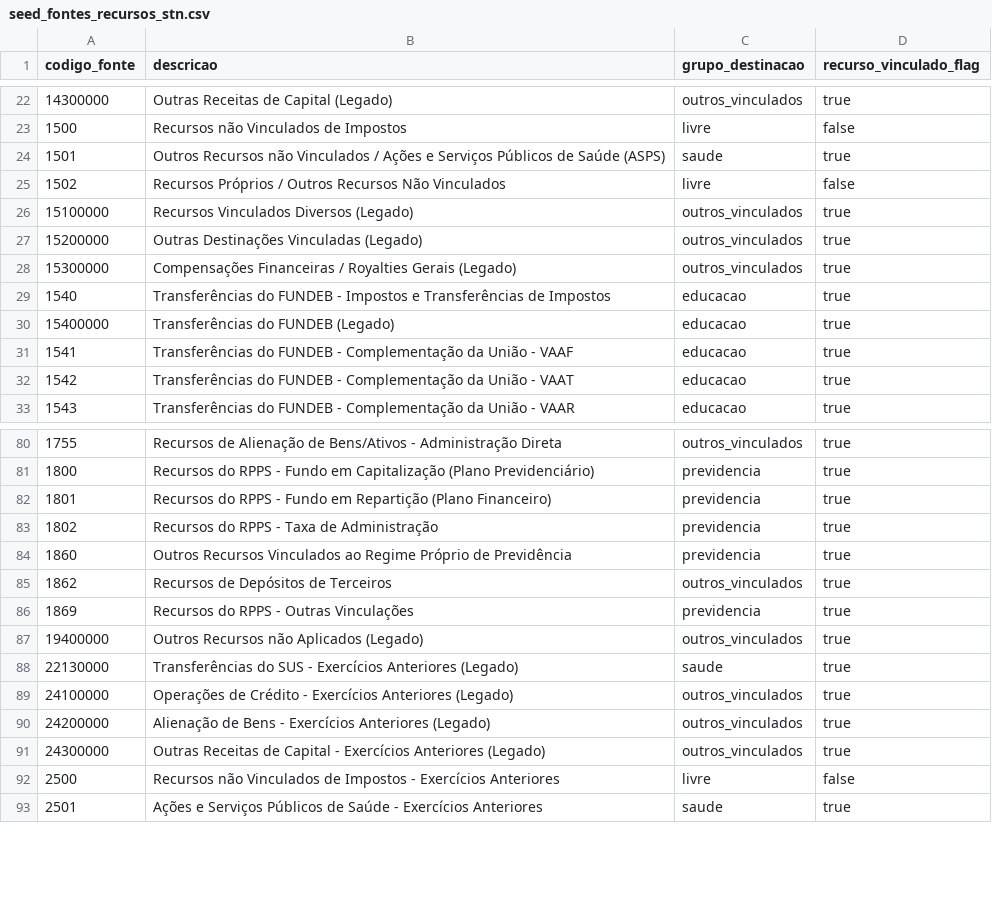
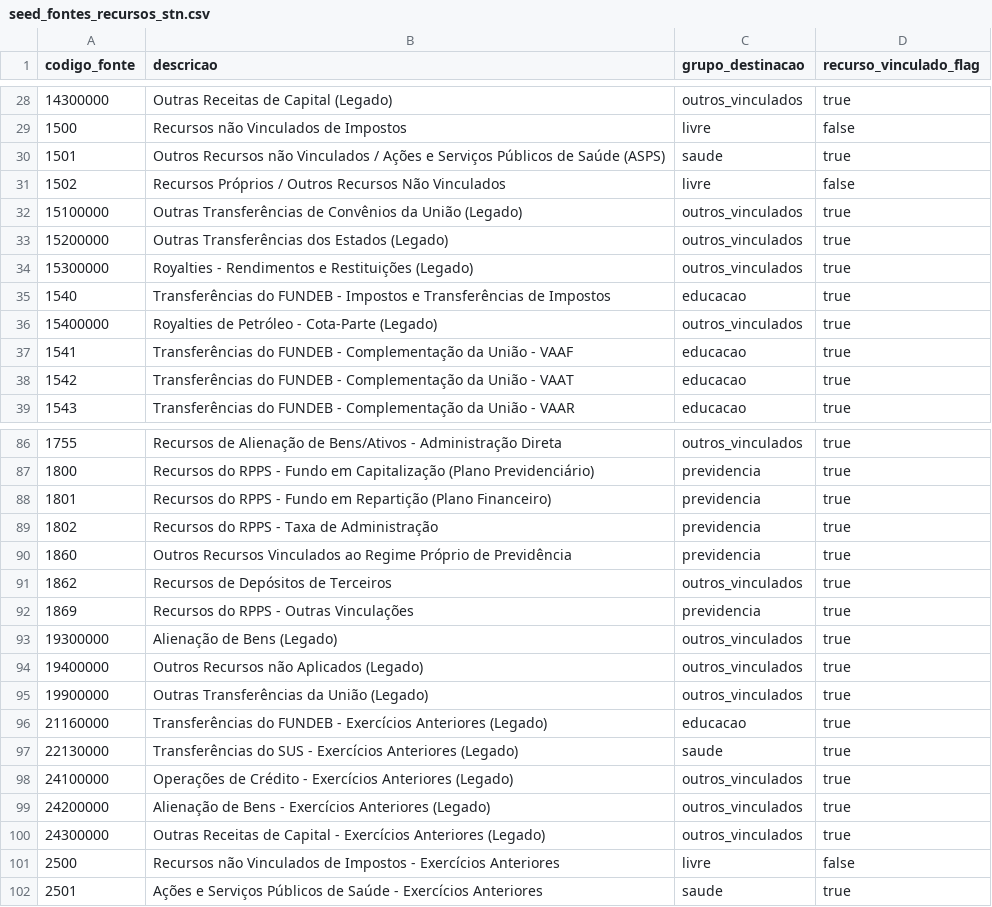
Before and after one commit to maistransparencia/transparencia, a CSV file: elt/transform/seeds/seed_fontes_recursos_stn.csv, drawn as a sheet; only a part is shown, gaps mark what is left out; the diff covers the shown part only.

```diff
--- a/elt/transform/seeds/seed_fontes_recursos_stn.csv
+++ b/elt/transform/seeds/seed_fontes_recursos_stn.csv
@@ -25,7 +31,7 @@ codigo_fonte,descricao,grupo_destinacao,recurso_vinculado_flag
 1502,Recursos Próprios / Outros Recursos Não Vinculados,livre,false
-15100000,Recursos Vinculados Diversos (Legado),outros_vinculados,true
-15200000,Outras Destinações Vinculadas (Legado),outros_vinculados,true
-15300000,Compensações Financeiras / Royalties Gerais (Legado),outros_vinculados,true
+15100000,Outras Transferências de Convênios da União (Legado),outros_vinculados,true
+15200000,Outras Transferências dos Estados (Legado),outros_vinculados,true
+15300000,Royalties - Rendimentos e Restituições (Legado),outros_vinculados,true
 1540,Transferências do FUNDEB - Impostos e Transferências de Impostos,educacao,true
-15400000,Transferências do FUNDEB (Legado),educacao,true
+15400000,Royalties de Petróleo - Cota-Parte (Legado),outros_vinculados,true
 1541,Transferências do FUNDEB - Complementação da União - VAAF,educacao,true
@@ -86,3 +92,6 @@ codigo_fonte,descricao,grupo_destinacao,recurso_vinculado_flag
 1869,Recursos do RPPS - Outras Vinculações,previdencia,true
+19300000,Alienação de Bens (Legado),outros_vinculados,true
 19400000,Outros Recursos não Aplicados (Legado),outros_vinculados,true
+19900000,Outras Transferências da União (Legado),outros_vinculados,true
+21160000,Transferências do FUNDEB - Exercícios Anteriores (Legado),educacao,true
 22130000,Transferências do SUS - Exercícios Anteriores (Legado),saude,true
```
Also changed, not shown: 6 added rows and 17 edited cells elsewhere in this file, elt/transform/seeds/seed_fontes_recursos_stn_referencia_portais.csv, 3 other files.
